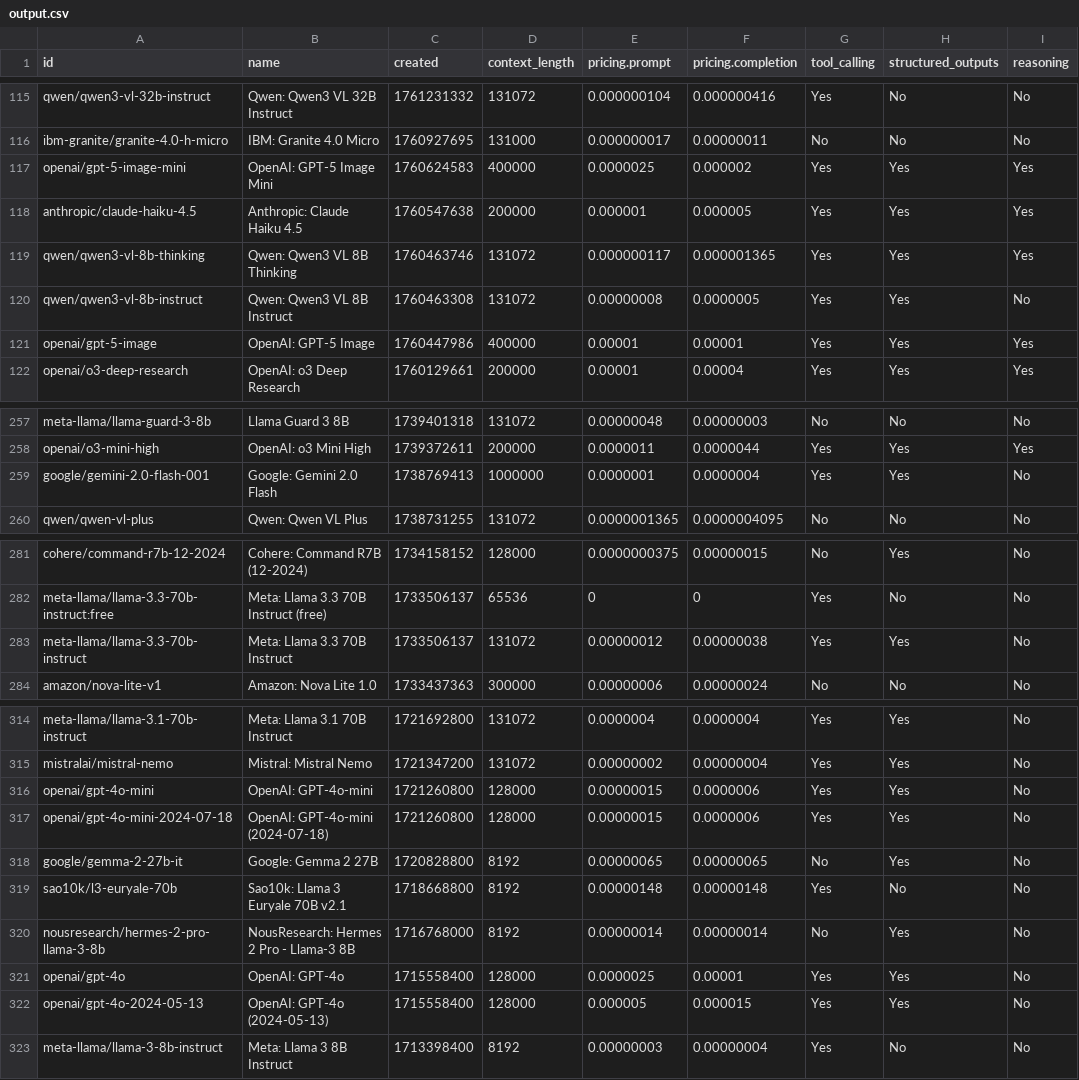
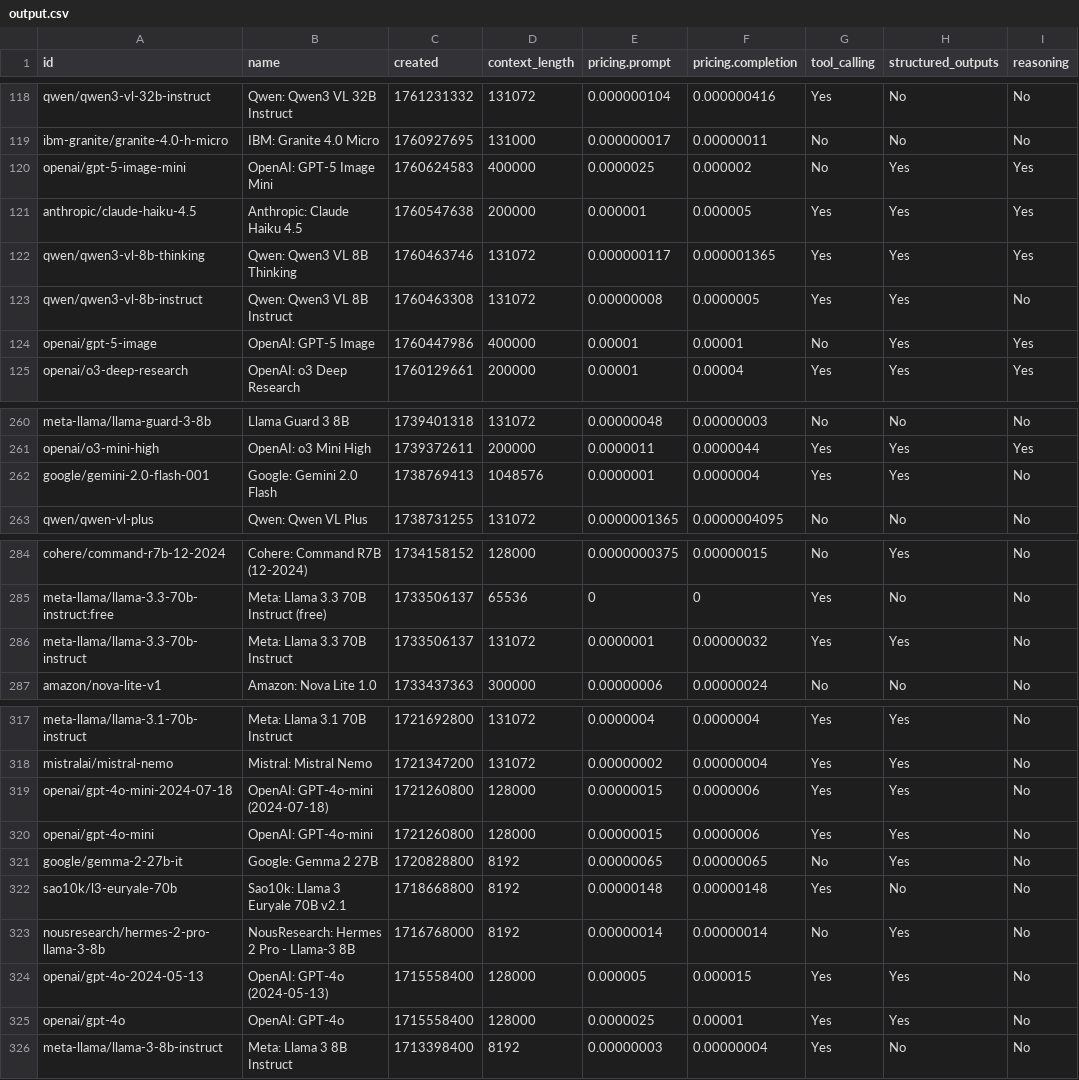
Before and after one commit to jvrck/openrouterlist, a CSV file: data/output.csv, drawn as a sheet; only a part is shown, gaps mark what is left out; addresses are those after the commit; the diff covers the shown part only; the diff names each change by its address in the sheet, - before the commit and + after, or states it on an @@ line.

```diff
--- a/data/output.csv
+++ b/data/output.csv
-G120 (tool_calling): Yes
+G120 (tool_calling): No
-G124 (tool_calling): Yes
+G124 (tool_calling): No
-D262 (context_length): 1000000
+D262 (context_length): 1048576
-E286 (pricing.prompt): 0.00000012
+E286 (pricing.prompt): 0.0000001
-F286 (pricing.completion): 0.00000038
+F286 (pricing.completion): 0.00000032
@@ row 317 moved to row 319: openai/gpt-4o-mini-2024-07-18 @@
@@ row 322 moved to row 324: openai/gpt-4o-2024-05-13 @@
```
Also changed, not shown: 4 added rows, 1 removed row, 5 moved rows and 8 edited cells elsewhere in this file, 2 other files.
